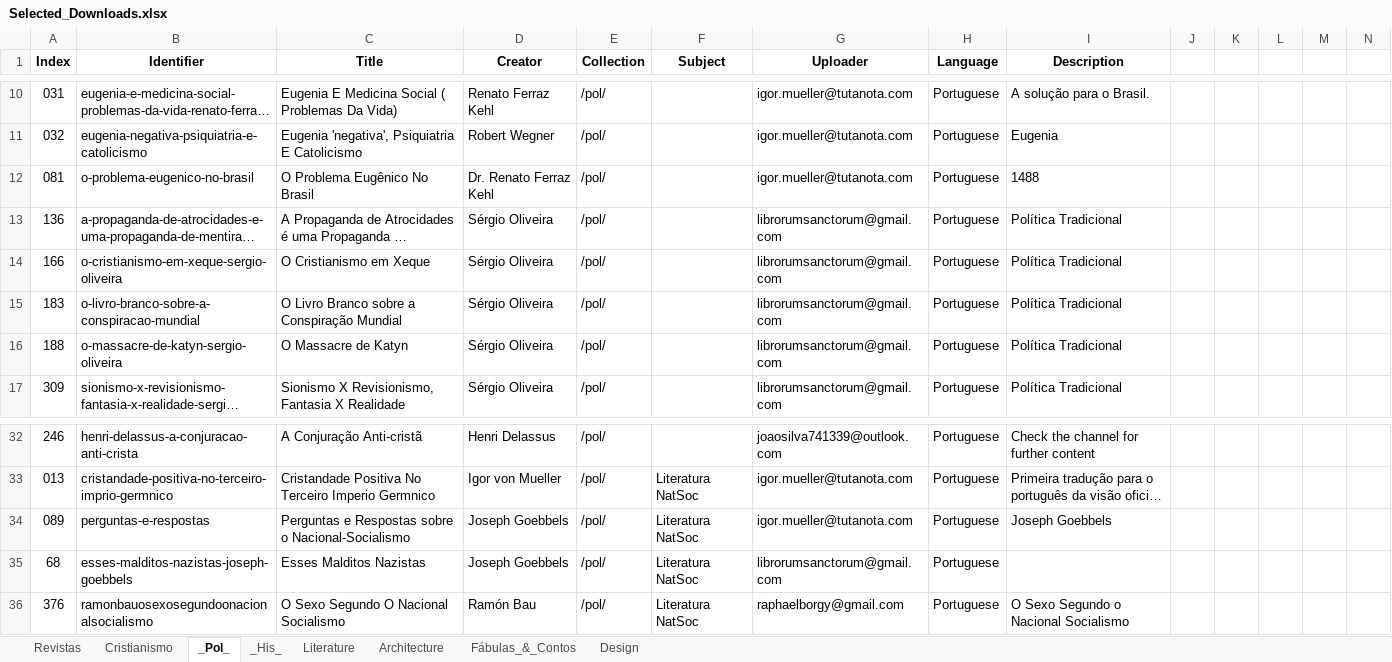
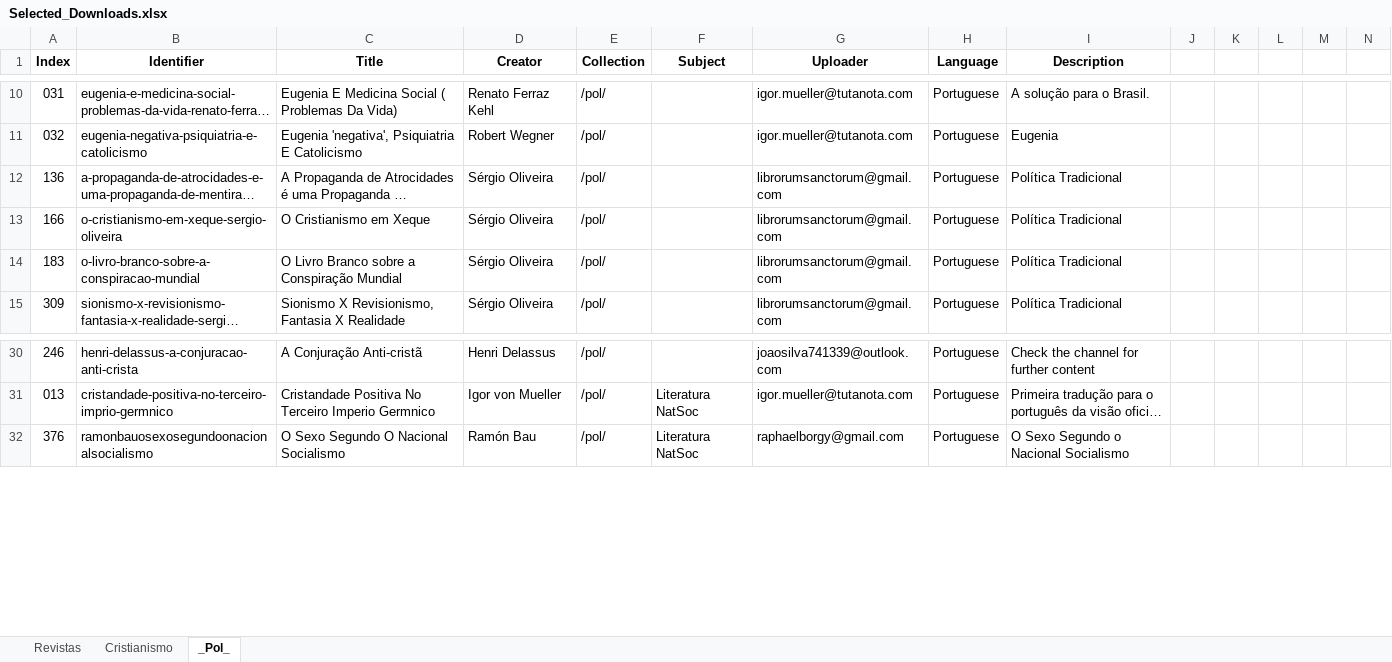
Before and after one commit to GabrielCalheiros/Archive-Skrapper, an Excel workbook: Selected_Downloads.xlsx, sheet _Pol_, drawn as a sheet; only a part is shown, gaps mark what is left out; long unchanged cells end in …; values as stored, in another font and other column widths than the file's, no borders; removed rows and columns are numbered as before the commit, all else as after; rows hold the shown columns only; the diff covers the shown part only; the diff names each change by its address in the sheet, - before the commit and + after, or states it on an @@ line.

```diff
--- a/Selected_Downloads.xlsx (sheet _Pol_)
+++ b/Selected_Downloads.xlsx (sheet _Pol_)
-sheet tab: _His_
-sheet tab: Literature
-sheet tab: Architecture
-sheet tab: Fábulas_&_Contos
-sheet tab: Design
-row 12: 081 | o-problema-eugenico-no-brasil | O Problema Eugênico No Brasil | Dr. Renato Ferraz Kehl | /pol/ |  | igor.mueller@tutanota.com | Portuguese | 1488
-row 16: 188 | o-massacre-de-katyn-sergio-oliveira | O Massacre de Katyn | Sérgio Oliveira | /pol/ |  | librorumsanctorum@gmail.com | Portuguese | Política Tradicional
-row 34: 089 | perguntas-e-respostas | Perguntas e Respostas sobre o Nacional-Socialismo | Joseph Goebbels | /pol/ | Literatura NatSoc | igor.mueller@tutanota.com | Portuguese | Joseph Goebbels
-row 35: 68 | esses-malditos-nazistas-joseph-goebbels | Esses Malditos Nazistas | Joseph Goebbels | /pol/ | Literatura NatSoc | librorumsanctorum@gmail.com | Portuguese
```
Also changed, not shown: 60 removed rows and 58 edited cells elsewhere in this sheet, 7 other files.
